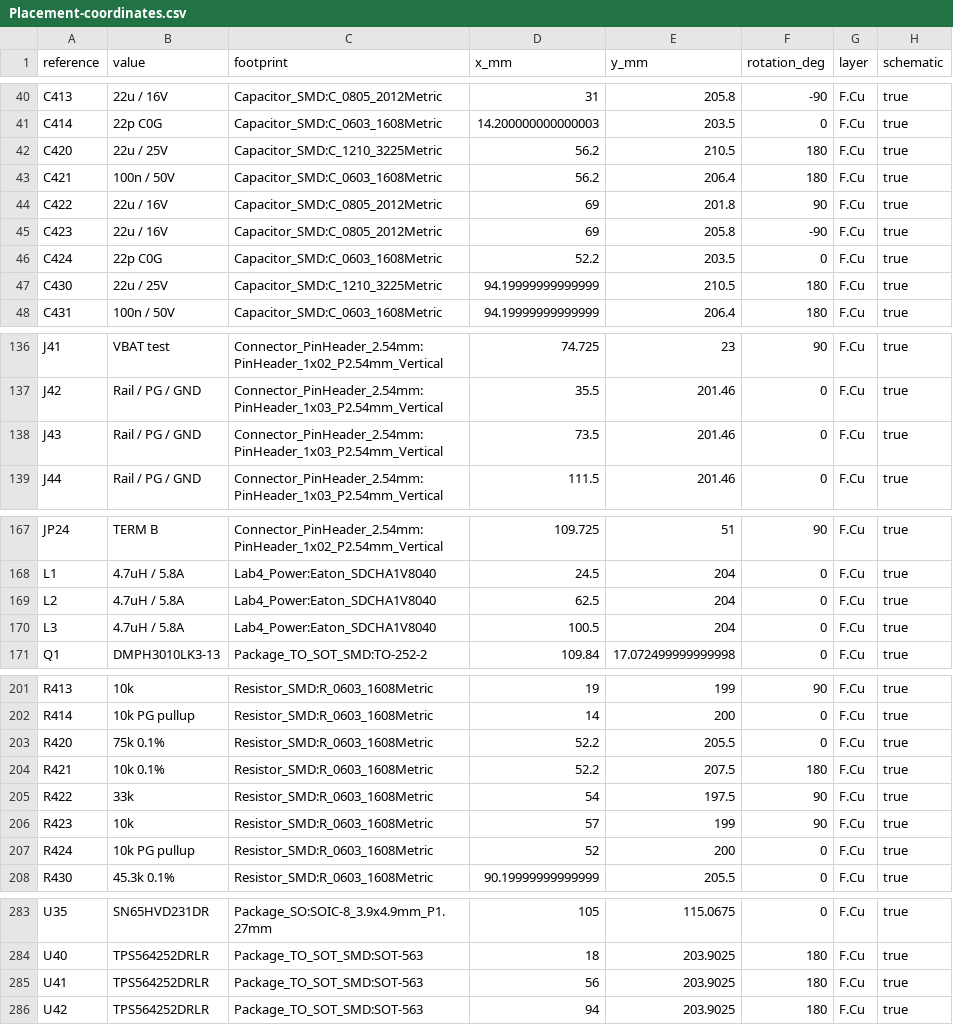
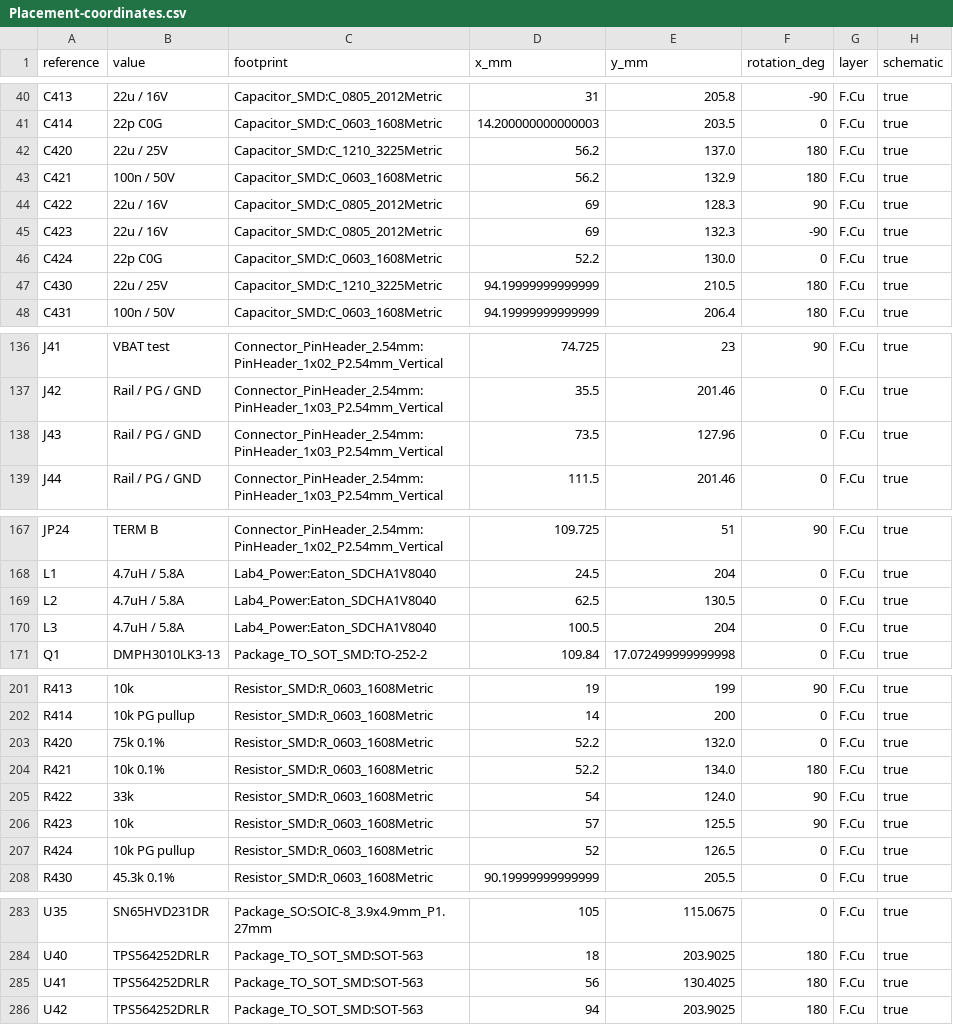
Before and after one commit to fmarples/18649_team4, a CSV file: lab4/Placement-coordinates.csv, drawn as a sheet; only a part is shown, gaps mark what is left out.

```diff
--- a/lab4/Placement-coordinates.csv
+++ b/lab4/Placement-coordinates.csv
@@ -41,7 +41,7 @@ C413,22u / 16V,Capacitor_SMD:C_0805_2012Metric,31,205.8,-90,F.Cu,true
 C414,22p C0G,Capacitor_SMD:C_0603_1608Metric,14.200000000000003,203.5,0,F.Cu,true
-C420,22u / 25V,Capacitor_SMD:C_1210_3225Metric,56.2,210.5,180,F.Cu,true
-C421,100n / 50V,Capacitor_SMD:C_0603_1608Metric,56.2,206.4,180,F.Cu,true
-C422,22u / 16V,Capacitor_SMD:C_0805_2012Metric,69,201.8,90,F.Cu,true
-C423,22u / 16V,Capacitor_SMD:C_0805_2012Metric,69,205.8,-90,F.Cu,true
-C424,22p C0G,Capacitor_SMD:C_0603_1608Metric,52.2,203.5,0,F.Cu,true
+C420,22u / 25V,Capacitor_SMD:C_1210_3225Metric,56.2,137.0,180,F.Cu,true
+C421,100n / 50V,Capacitor_SMD:C_0603_1608Metric,56.2,132.9,180,F.Cu,true
+C422,22u / 16V,Capacitor_SMD:C_0805_2012Metric,69,128.3,90,F.Cu,true
+C423,22u / 16V,Capacitor_SMD:C_0805_2012Metric,69,132.3,-90,F.Cu,true
+C424,22p C0G,Capacitor_SMD:C_0603_1608Metric,52.2,130.0,0,F.Cu,true
 C430,22u / 25V,Capacitor_SMD:C_1210_3225Metric,94.19999999999999,210.5,180,F.Cu,true
@@ -137,3 +137,3 @@ J41,VBAT test,Connector_PinHeader_2.54mm:PinHeader_1x02_P2.54mm_Vertical,74.725,
 J42,Rail / PG / GND,Connector_PinHeader_2.54mm:PinHeader_1x03_P2.54mm_Vertical,35.5,201.46,0,F.Cu,true
-J43,Rail / PG / GND,Connector_PinHeader_2.54mm:PinHeader_1x03_P2.54mm_Vertical,73.5,201.46,0,F.Cu,true
+J43,Rail / PG / GND,Connector_PinHeader_2.54mm:PinHeader_1x03_P2.54mm_Vertical,73.5,127.96,0,F.Cu,true
 J44,Rail / PG / GND,Connector_PinHeader_2.54mm:PinHeader_1x03_P2.54mm_Vertical,111.5,201.46,0,F.Cu,true
@@ -168,3 +168,3 @@ JP24,TERM B,Connector_PinHeader_2.54mm:PinHeader_1x02_P2.54mm_Vertical,109.725,5
 L1,4.7uH / 5.8A,Lab4_Power:Eaton_SDCHA1V8040,24.5,204,0,F.Cu,true
-L2,4.7uH / 5.8A,Lab4_Power:Eaton_SDCHA1V8040,62.5,204,0,F.Cu,true
+L2,4.7uH / 5.8A,Lab4_Power:Eaton_SDCHA1V8040,62.5,130.5,0,F.Cu,true
 L3,4.7uH / 5.8A,Lab4_Power:Eaton_SDCHA1V8040,100.5,204,0,F.Cu,true
@@ -202,7 +202,7 @@ R413,10k,Resistor_SMD:R_0603_1608Metric,19,199,90,F.Cu,true
 R414,10k PG pullup,Resistor_SMD:R_0603_1608Metric,14,200,0,F.Cu,true
-R420,75k 0.1%,Resistor_SMD:R_0603_1608Metric,52.2,205.5,0,F.Cu,true
-R421,10k 0.1%,Resistor_SMD:R_0603_1608Metric,52.2,207.5,180,F.Cu,true
-R422,33k,Resistor_SMD:R_0603_1608Metric,54,197.5,90,F.Cu,true
-R423,10k,Resistor_SMD:R_0603_1608Metric,57,199,90,F.Cu,true
-R424,10k PG pullup,Resistor_SMD:R_0603_1608Metric,52,200,0,F.Cu,true
+R420,75k 0.1%,Resistor_SMD:R_0603_1608Metric,52.2,132.0,0,F.Cu,true
+R421,10k 0.1%,Resistor_SMD:R_0603_1608Metric,52.2,134.0,180,F.Cu,true
+R422,33k,Resistor_SMD:R_0603_1608Metric,54,124.0,90,F.Cu,true
+R423,10k,Resistor_SMD:R_0603_1608Metric,57,125.5,90,F.Cu,true
+R424,10k PG pullup,Resistor_SMD:R_0603_1608Metric,52,126.5,0,F.Cu,true
 R430,45.3k 0.1%,Resistor_SMD:R_0603_1608Metric,90.19999999999999,205.5,0,F.Cu,true
@@ -284,3 +284,3 @@ U35,SN65HVD231DR,Package_SO:SOIC-8_3.9x4.9mm_P1.27mm,105,115.0675,0,F.Cu,true
 U40,TPS564252DRLR,Package_TO_SOT_SMD:SOT-563,18,203.9025,180,F.Cu,true
-U41,TPS564252DRLR,Package_TO_SOT_SMD:SOT-563,56,203.9025,180,F.Cu,true
+U41,TPS564252DRLR,Package_TO_SOT_SMD:SOT-563,56,130.4025,180,F.Cu,true
 U42,TPS564252DRLR,Package_TO_SOT_SMD:SOT-563,94,203.9025,180,F.Cu,true
```
Also changed, not shown: 32 other files.
